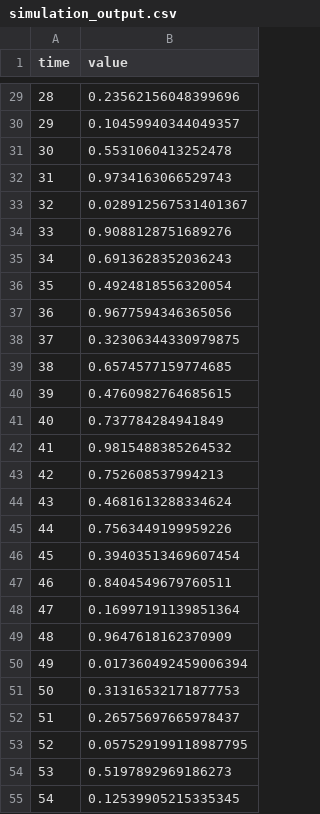
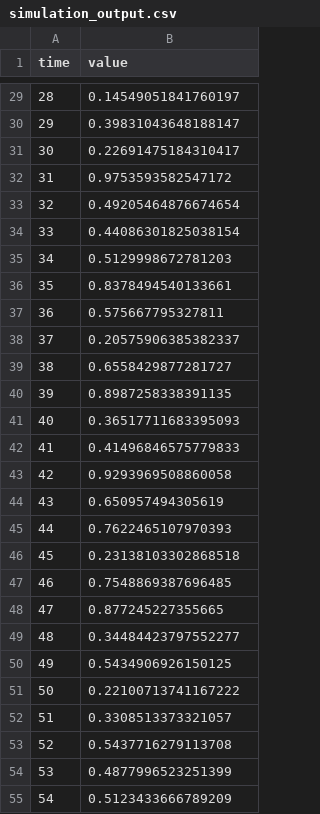
Before and after one commit to icecap-ai/my-next-node-project, a CSV file: simulator/simulation_output.csv, drawn as a sheet; only a part is shown, gaps mark what is left out; the diff covers the shown part only.

```diff
--- a/simulator/simulation_output.csv
+++ b/simulator/simulation_output.csv
@@ -29,27 +29,27 @@ time,value
-28,0.23562156048399696
-29,0.10459940344049357
-30,0.5531060413252478
-31,0.9734163066529743
-32,0.028912567531401367
-33,0.9088128751689276
-34,0.6913628352036243
-35,0.4924818556320054
-36,0.9677594346365056
-37,0.32306344330979875
-38,0.6574577159774685
-39,0.4760982764685615
-40,0.737784284941849
-41,0.9815488385264532
-42,0.752608537994213
-43,0.4681613288334624
-44,0.7563449199959226
-45,0.39403513469607454
-46,0.8404549679760511
-47,0.16997191139851364
-48,0.9647618162370909
-49,0.017360492459006394
-50,0.31316532171877753
-51,0.26575697665978437
-52,0.057529199118987795
-53,0.5197892969186273
-54,0.12539905215335345
+28,0.14549051841760197
+29,0.39831043648188147
+30,0.22691475184310417
+31,0.9753593582547172
+32,0.49205464876674654
+33,0.44086301825038154
+34,0.5129998672781203
+35,0.8378494540133661
+36,0.575667795327811
+37,0.20575906385382337
+38,0.6558429877281727
+39,0.8987258338391135
+40,0.36517711683395093
+41,0.41496846575779833
+42,0.9293969508860058
+43,0.650957494305619
+44,0.7622465107970393
+45,0.23138103302868518
+46,0.7548869387696485
+47,0.877245227355665
+48,0.34484423797552277
+49,0.5434906926150125
+50,0.22100713741167222
+51,0.3308513373321057
+52,0.5437716279113708
+53,0.4877996523251399
+54,0.5123433666789209
```
Also changed, not shown: 73 edited cells elsewhere in this file, 8 other files.
